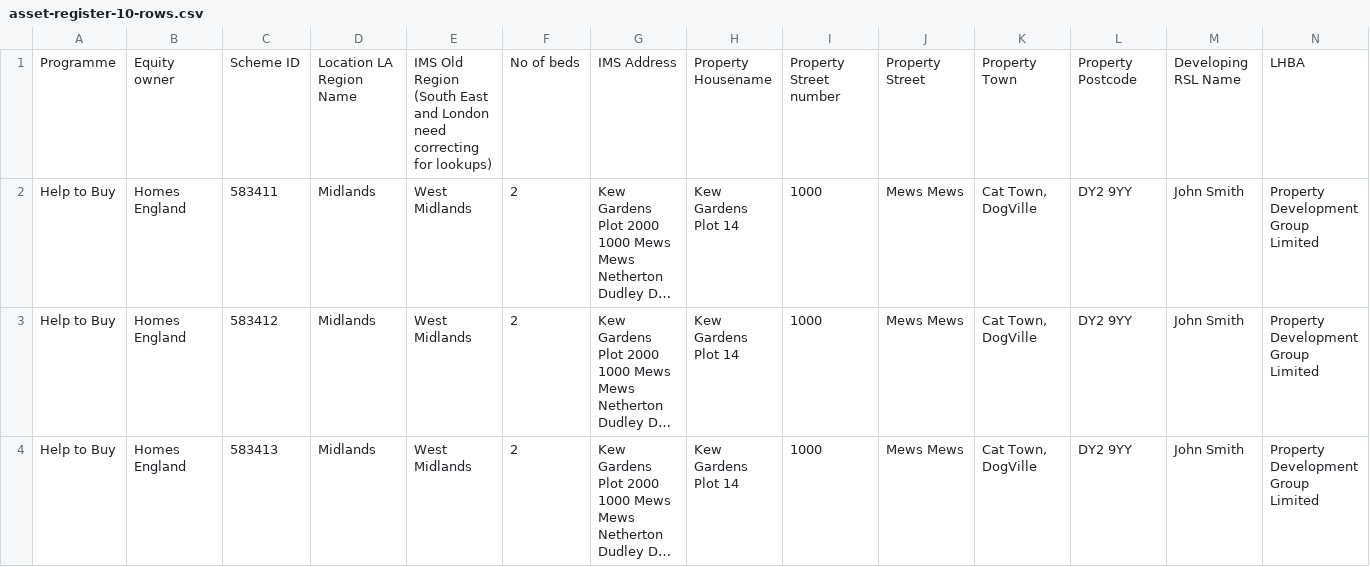
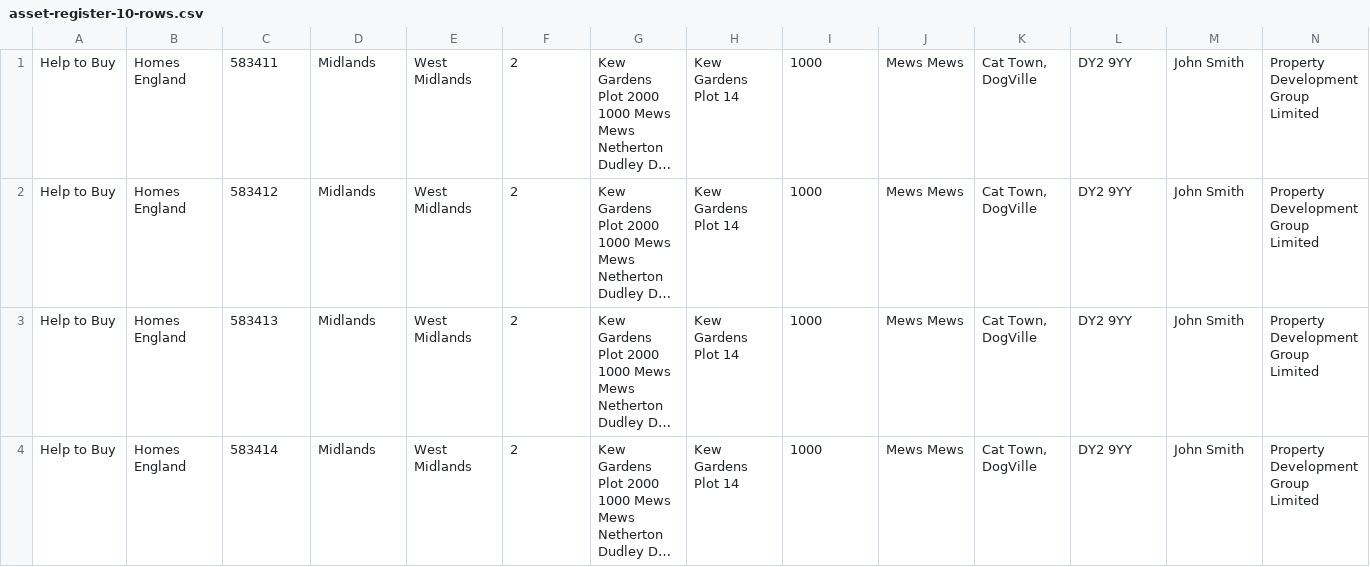
Before and after one commit to booyaa/asset-register-api, a CSV file: AcceptanceTest/HomesEngland/ConsoleImporter/asset-register-10-rows.csv, drawn as a sheet; only a part is shown; the shorter side is filled out with more unchanged rows; long unchanged cells end in …; rows hold the shown columns only; the diff names each change by its address in the sheet, - before the commit and + after, or states it on an @@ line.

```diff
--- a/AcceptanceTest/HomesEngland/ConsoleImporter/asset-register-10-rows.csv
+++ b/AcceptanceTest/HomesEngland/ConsoleImporter/asset-register-10-rows.csv
-row 1: Programme | Equity owner | Scheme ID | Location LA Region Name | IMS Old Region (South East and London need correcting for lookups) | No of beds | IMS Address | Property Housename | Property Street number | Property Street | Property Town | Property Postcode | Developing RSL Name | LHBA
```
Also changed, not shown: AcceptanceTest/HomesEngland/ConsoleImporter/asset-register-5-rows.csv, 8 other files.
